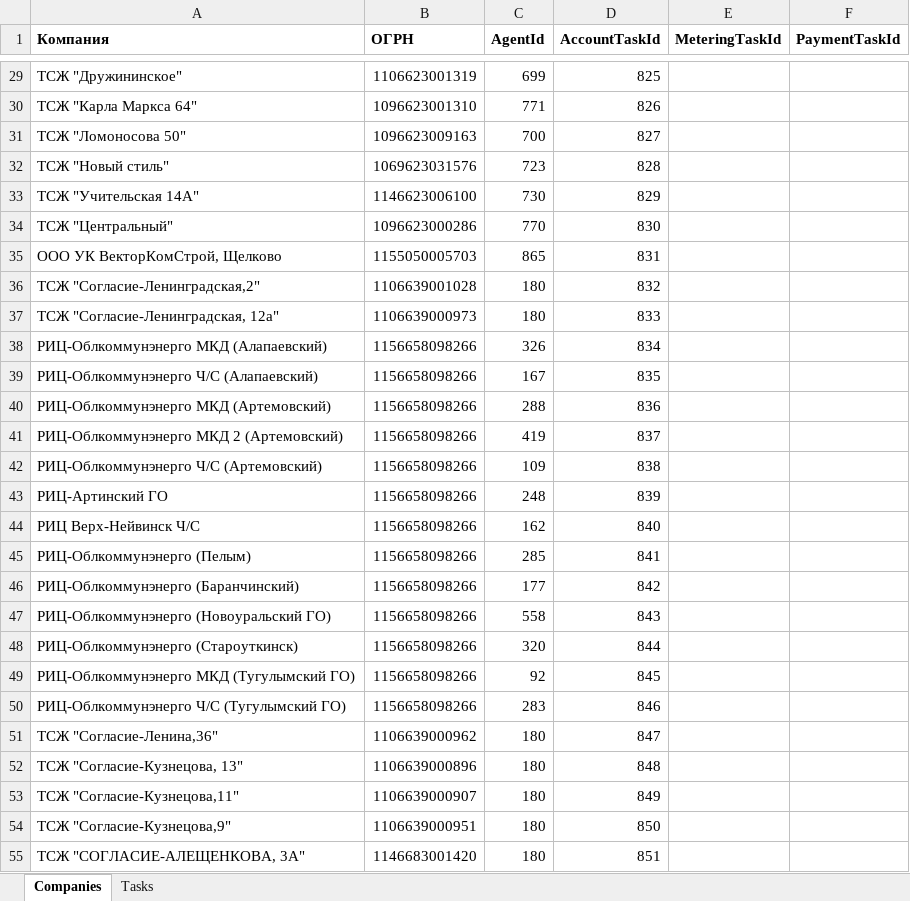
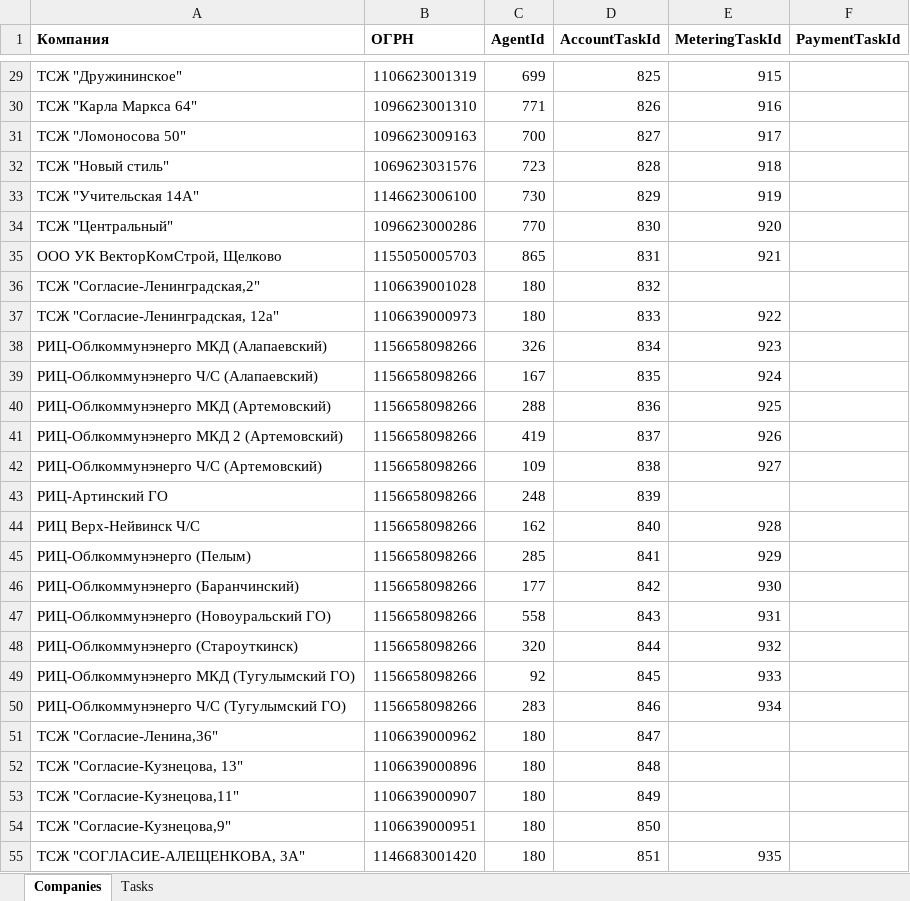
Before and after one commit to vanfreeride/NET-Core-tests, an Excel workbook: RcOnline/base.xlsx, sheet Companies, drawn as a sheet; only a part is shown, gaps mark what is left out; values as stored, in another font and other column widths than the file's, no borders; the diff covers the shown part only; the diff names each change by its address in the sheet, - before the commit and + after, or states it on an @@ line.

```diff
--- a/RcOnline/base.xlsx (sheet Companies)
+++ b/RcOnline/base.xlsx (sheet Companies)
-E29 (MeteringTaskId): (empty)
+E29 (MeteringTaskId): 915
-E30 (MeteringTaskId): (empty)
+E30 (MeteringTaskId): 916
-E31 (MeteringTaskId): (empty)
+E31 (MeteringTaskId): 917
-E32 (MeteringTaskId): (empty)
+E32 (MeteringTaskId): 918
-E33 (MeteringTaskId): (empty)
+E33 (MeteringTaskId): 919
-E34 (MeteringTaskId): (empty)
+E34 (MeteringTaskId): 920
-E35 (MeteringTaskId): (empty)
+E35 (MeteringTaskId): 921
-E37 (MeteringTaskId): (empty)
+E37 (MeteringTaskId): 922
-E38 (MeteringTaskId): (empty)
+E38 (MeteringTaskId): 923
-E39 (MeteringTaskId): (empty)
+E39 (MeteringTaskId): 924
-E40 (MeteringTaskId): (empty)
+E40 (MeteringTaskId): 925
-E41 (MeteringTaskId): (empty)
+E41 (MeteringTaskId): 926
-E42 (MeteringTaskId): (empty)
+E42 (MeteringTaskId): 927
-E44 (MeteringTaskId): (empty)
+E44 (MeteringTaskId): 928
-E45 (MeteringTaskId): (empty)
+E45 (MeteringTaskId): 929
-E46 (MeteringTaskId): (empty)
+E46 (MeteringTaskId): 930
-E47 (MeteringTaskId): (empty)
+E47 (MeteringTaskId): 931
-E48 (MeteringTaskId): (empty)
+E48 (MeteringTaskId): 932
-E49 (MeteringTaskId): (empty)
+E49 (MeteringTaskId): 933
-E50 (MeteringTaskId): (empty)
+E50 (MeteringTaskId): 934
-E55 (MeteringTaskId): (empty)
+E55 (MeteringTaskId): 935
```
Also changed, not shown: 61 edited cells elsewhere in this sheet, sheet Tasks, 2 other files.
